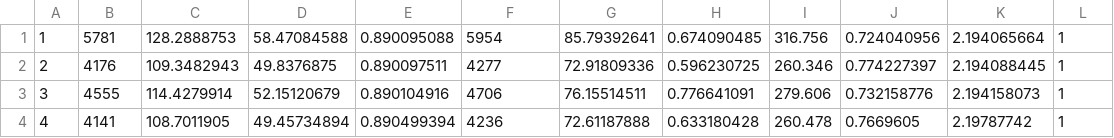
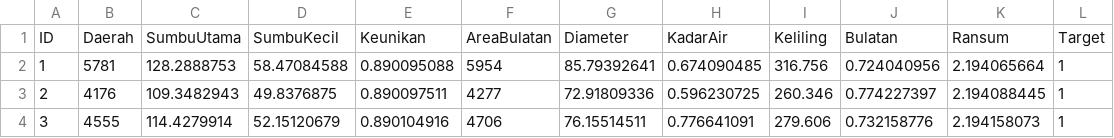
Before and after one commit to Lock1/IF2220-Probstat, a CSV file: dataset/Gandum.csv, drawn as a sheet; only a part is shown; the shorter side is filled out with more unchanged rows.

```diff
--- a/dataset/Gandum.csv
+++ b/dataset/Gandum.csv
@@ -1 +1,2 @@
+ID,Daerah,SumbuUtama,SumbuKecil,Keunikan,AreaBulatan,Diameter,KadarAir,Keliling,Bulatan,Ransum,Target
 1,5781,128.2888753,58.47084588,0.890095088,5954,85.79392641,0.674090485,316.756,0.724040956,2.194065664,1
```
Also changed, not shown: 1 other file.
